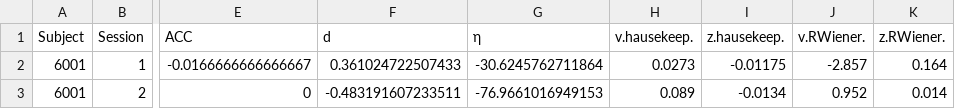
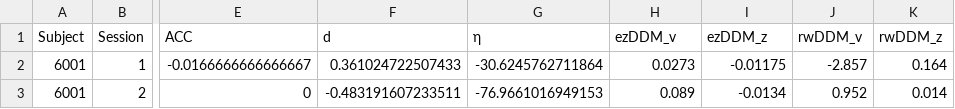
Before and after one commit to Chuan-Peng-Lab/ReliabilitySPE, a CSV file: 5_Analysis/OUTPUT/df_icc_Friend.csv, drawn as a sheet; only a part is shown, gaps mark what is left out; the diff names each change by its address in the sheet, - before the commit and + after, or states it on an @@ line.

```diff
--- a/5_Analysis/OUTPUT/df_icc_Friend.csv
+++ b/5_Analysis/OUTPUT/df_icc_Friend.csv
-H1: v.hausekeep.
+H1: ezDDM_v
-I1: z.hausekeep.
+I1: ezDDM_z
-J1: v.RWiener.
+J1: rwDDM_v
-K1: z.RWiener.
+K1: rwDDM_z
```
Also changed, not shown: 10 other files.
